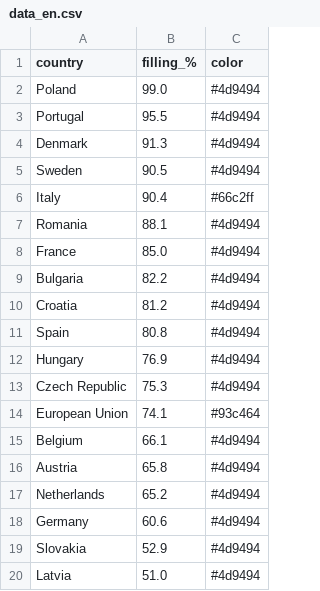
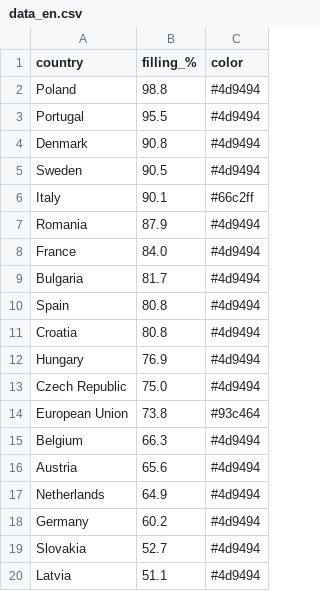
Before and after one commit to sanellia97-lab/stoccaggio-gas-ue, a CSV file: data_en.csv, drawn as a sheet.

```diff
--- a/data_en.csv
+++ b/data_en.csv
@@ -1,20 +1,20 @@
 country,filling_%,color
-Poland,99.0,#4d9494
+Poland,98.8,#4d9494
 Portugal,95.5,#4d9494
-Denmark,91.3,#4d9494
+Denmark,90.8,#4d9494
 Sweden,90.5,#4d9494
-Italy,90.4,#66c2ff
-Romania,88.1,#4d9494
-France,85.0,#4d9494
-Bulgaria,82.2,#4d9494
-Croatia,81.2,#4d9494
+Italy,90.1,#66c2ff
+Romania,87.9,#4d9494
+France,84.0,#4d9494
+Bulgaria,81.7,#4d9494
 Spain,80.8,#4d9494
+Croatia,80.8,#4d9494
 Hungary,76.9,#4d9494
-Czech Republic,75.3,#4d9494
-European Union,74.1,#93c464
-Belgium,66.1,#4d9494
-Austria,65.8,#4d9494
-Netherlands,65.2,#4d9494
-Germany,60.6,#4d9494
-Slovakia,52.9,#4d9494
-Latvia,51.0,#4d9494
+Czech Republic,75.0,#4d9494
+European Union,73.8,#93c464
+Belgium,66.3,#4d9494
+Austria,65.6,#4d9494
+Netherlands,64.9,#4d9494
+Germany,60.2,#4d9494
+Slovakia,52.7,#4d9494
+Latvia,51.1,#4d9494
```
Also changed, not shown: data.csv, 2 other files.
